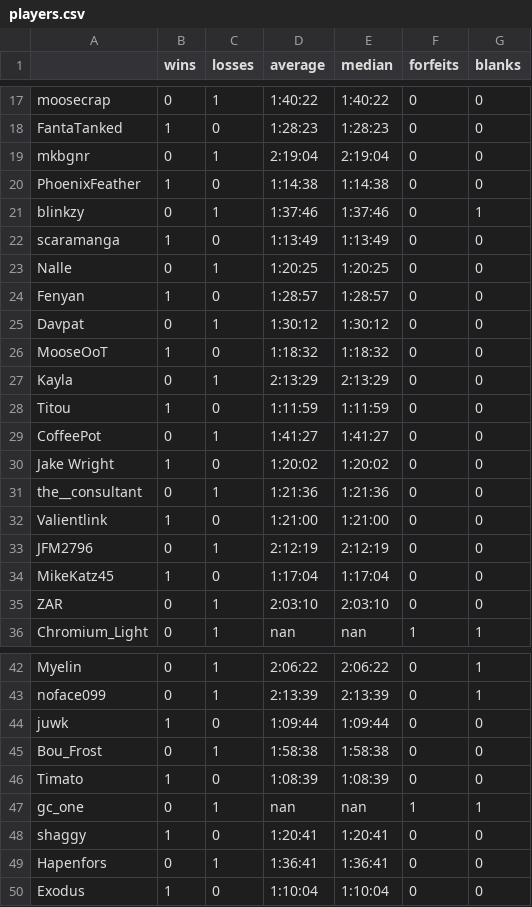
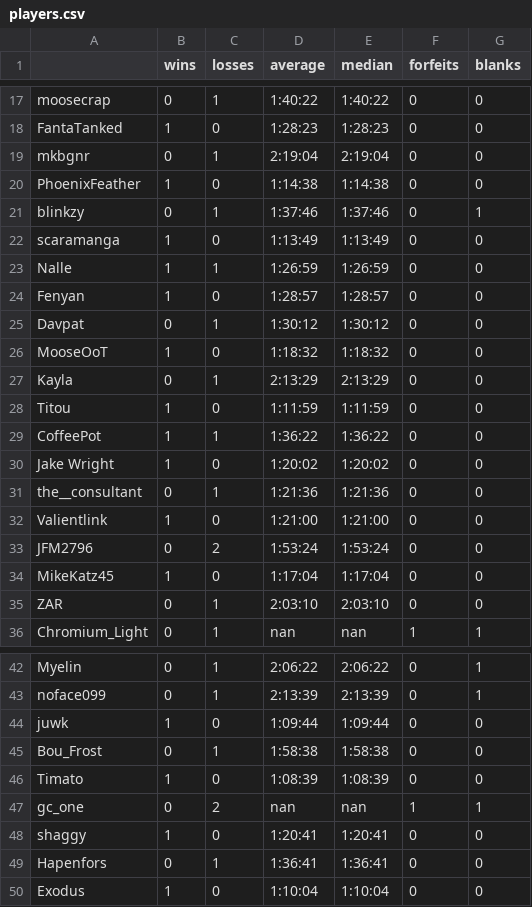
Before and after one commit to fenyan-16/oot-bingostats, a CSV file: statistics/players.csv, drawn as a sheet; only a part is shown, gaps mark what is left out.

```diff
--- a/statistics/players.csv
+++ b/statistics/players.csv
@@ -22,3 +22,3 @@ blinkzy,0,1,1:37:46,1:37:46,0,1
 scaramanga,1,0,1:13:49,1:13:49,0,0
-Nalle,0,1,1:20:25,1:20:25,0,0
+Nalle,1,1,1:26:59,1:26:59,0,0
 Fenyan,1,0,1:28:57,1:28:57,0,0
@@ -28,3 +28,3 @@ Kayla,0,1,2:13:29,2:13:29,0,0
 Titou,1,0,1:11:59,1:11:59,0,0
-CoffeePot,0,1,1:41:27,1:41:27,0,0
+CoffeePot,1,1,1:36:22,1:36:22,0,0
 Jake Wright,1,0,1:20:02,1:20:02,0,0
@@ -32,3 +32,3 @@ the__consultant,0,1,1:21:36,1:21:36,0,0
 Valientlink,1,0,1:21:00,1:21:00,0,0
-JFM2796,0,1,2:12:19,2:12:19,0,0
+JFM2796,0,2,1:53:24,1:53:24,0,0
 MikeKatz45,1,0,1:17:04,1:17:04,0,0
@@ -46,3 +46,3 @@ Bou_Frost,0,1,1:58:38,1:58:38,0,0
 Timato,1,0,1:08:39,1:08:39,0,0
-gc_one,0,1,nan,nan,1,1
+gc_one,0,2,nan,nan,1,1
 shaggy,1,0,1:20:41,1:20:41,0,0
```
Also changed, not shown: statistics/goals.csv, 2 other files.
